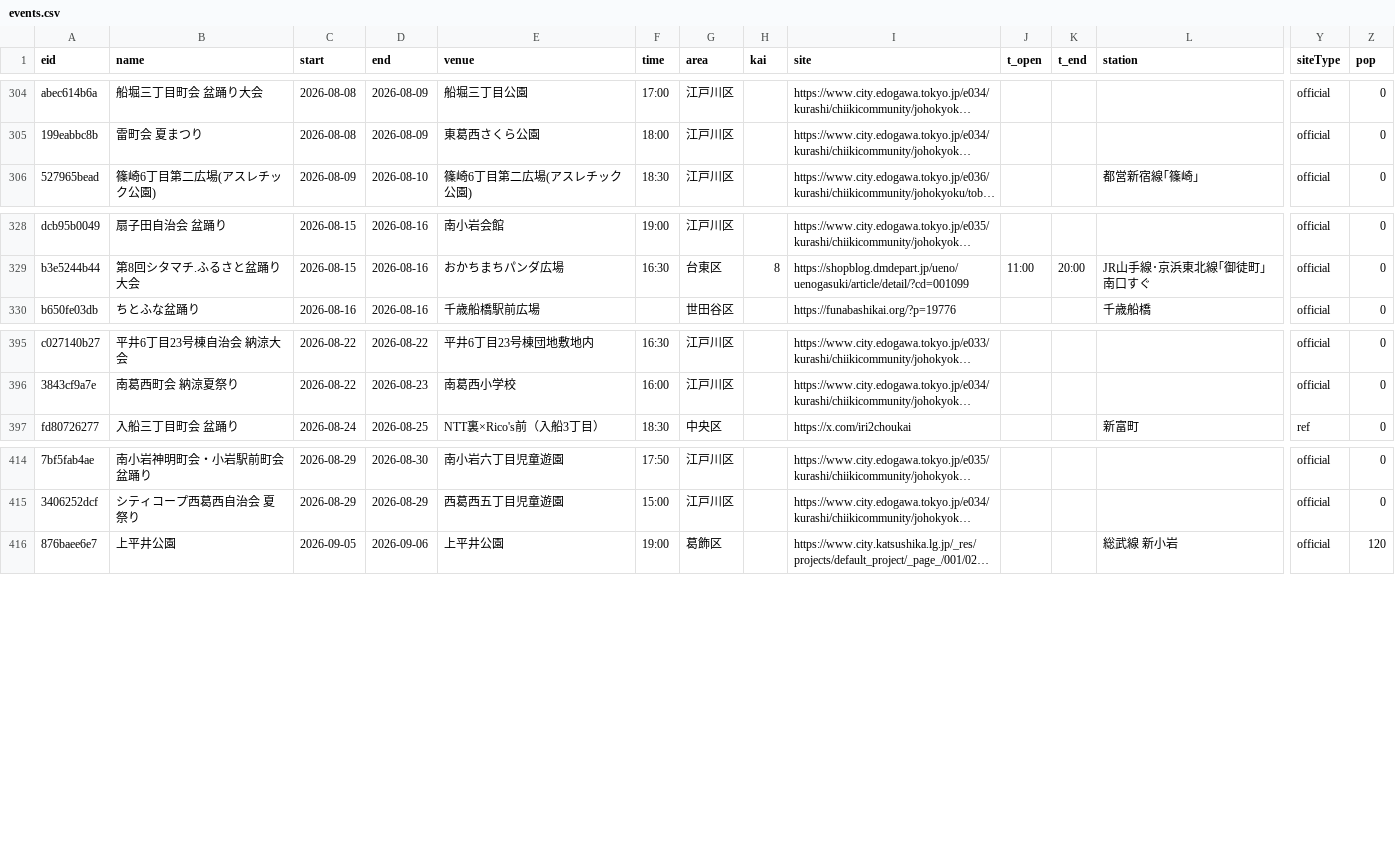
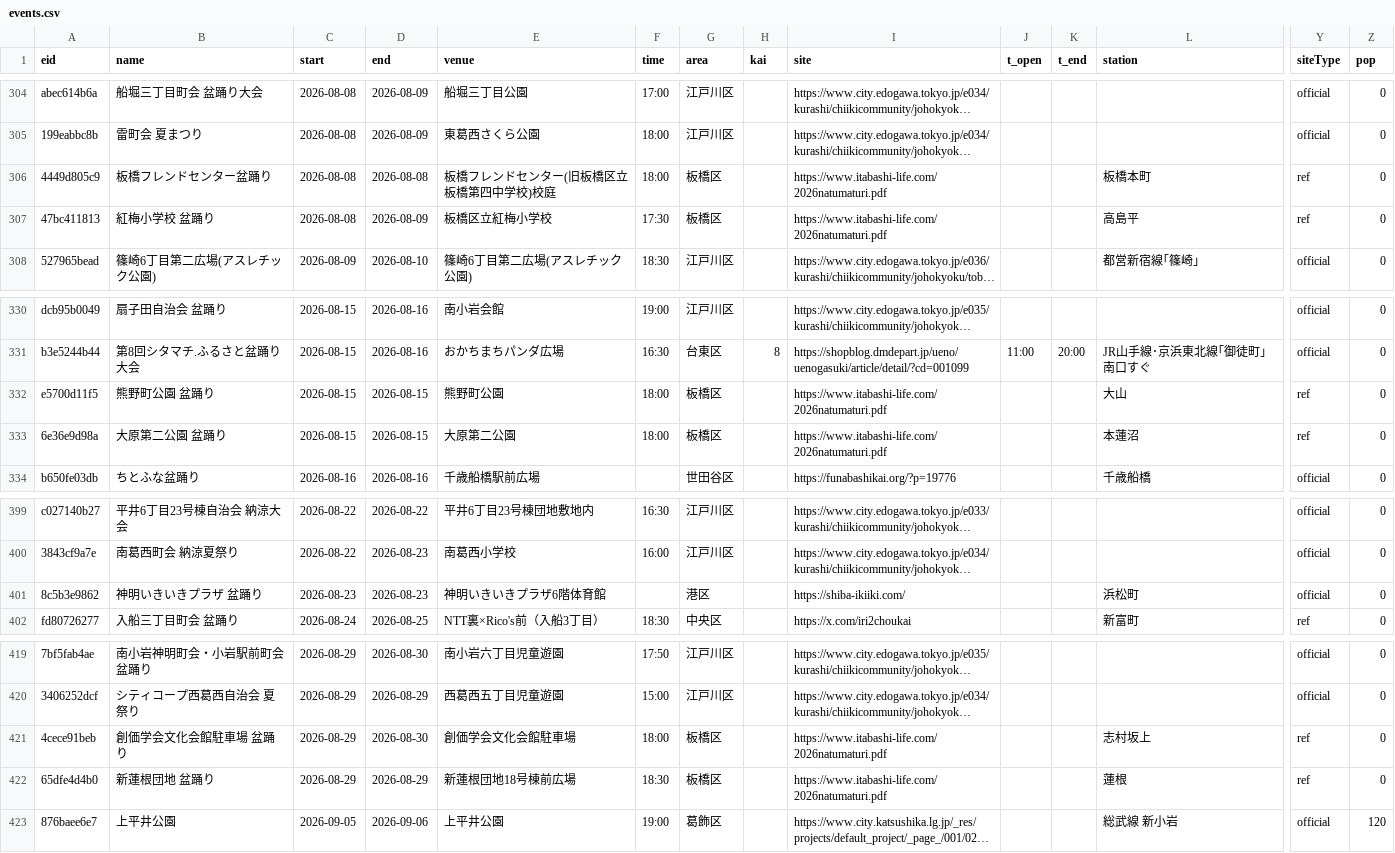
Before and after one commit to japanbro/odottar, a CSV file: events.csv, drawn as a sheet; only a part is shown, gaps mark what is left out; long unchanged cells end in …; rows hold the shown columns only; the diff names each change by its address in the sheet, - before the commit and + after, or states it on an @@ line.

Commit message:
auto-update 2026-08-08: events.json, events.csv, index.html, area/index.html, area/tokyo/adachi.html, area/tokyo/arakawa.html, area/tokyo/bunkyo.html, area/tokyo/chiyoda.html, area/tokyo/chuo.html, area/tokyo/edogawa.html, area/tokyo/hachioji.html, area/tokyo/hinode.html, area/tokyo/index.html, area/tokyo/itabashi.html, area/tokyo/katsushika.html, area/tokyo/kita.html, area/tokyo/koto.html, area/tokyo/meguro.html, area/tokyo/minato.html, area/tokyo/musashino.html, area/tokyo/nakano.html, area/tokyo/nerima.html, area/tokyo/oshima.html, area/tokyo/ota.html, area/tokyo/setagaya.html, area/tokyo/shibuya.html, area/tokyo/shinagawa.html, area/tokyo/shinjuku.html, area/tokyo/suginami.html, area/tokyo/sumida.html, area/tokyo/tachikawa.html, area/tokyo/taito.html, area/tokyo/toshima.html, sitemap.xml

```diff
--- a/events.csv
+++ b/events.csv
+row 306: 4449d805c9 | 板橋フレンドセンター盆踊り | 2026-08-08 | 2026-08-08 | 板橋フレンドセンター(旧板橋区立板橋第四中学校)校庭 | 18:00 | 板橋区 |  | https://www.itabashi-life.com/2026natumaturi.pdf |  |  | 板橋本町 | ref | 0
+row 307: 47bc411813 | 紅梅小学校 盆踊り | 2026-08-08 | 2026-08-09 | 板橋区立紅梅小学校 | 17:30 | 板橋区 |  | https://www.itabashi-life.com/2026natumaturi.pdf |  |  | 高島平 | ref | 0
+row 332: e5700d11f5 | 熊野町公園 盆踊り | 2026-08-15 | 2026-08-15 | 熊野町公園 | 18:00 | 板橋区 |  | https://www.itabashi-life.com/2026natumaturi.pdf |  |  | 大山 | ref | 0
+row 333: 6e36e9d98a | 大原第二公園 盆踊り | 2026-08-15 | 2026-08-15 | 大原第二公園 | 18:00 | 板橋区 |  | https://www.itabashi-life.com/2026natumaturi.pdf |  |  | 本蓮沼 | ref | 0
+row 401: 8c5b3e9862 | 神明いきいきプラザ 盆踊り | 2026-08-23 | 2026-08-23 | 神明いきいきプラザ6階体育館 |  | 港区 |  | https://shiba-ikiiki.com/ |  |  | 浜松町 | official | 0
+row 421: 4cece91beb | 創価学会文化会館駐車場 盆踊り | 2026-08-29 | 2026-08-30 | 創価学会文化会館駐車場 | 18:00 | 板橋区 |  | https://www.itabashi-life.com/2026natumaturi.pdf |  |  | 志村坂上 | ref | 0
+row 422: 65dfe4d4b0 | 新蓮根団地 盆踊り | 2026-08-29 | 2026-08-29 | 新蓮根団地18号棟前広場 | 18:30 | 板橋区 |  | https://www.itabashi-life.com/2026natumaturi.pdf |  |  | 蓮根 | ref | 0
```
Also changed, not shown: 33 other files.
